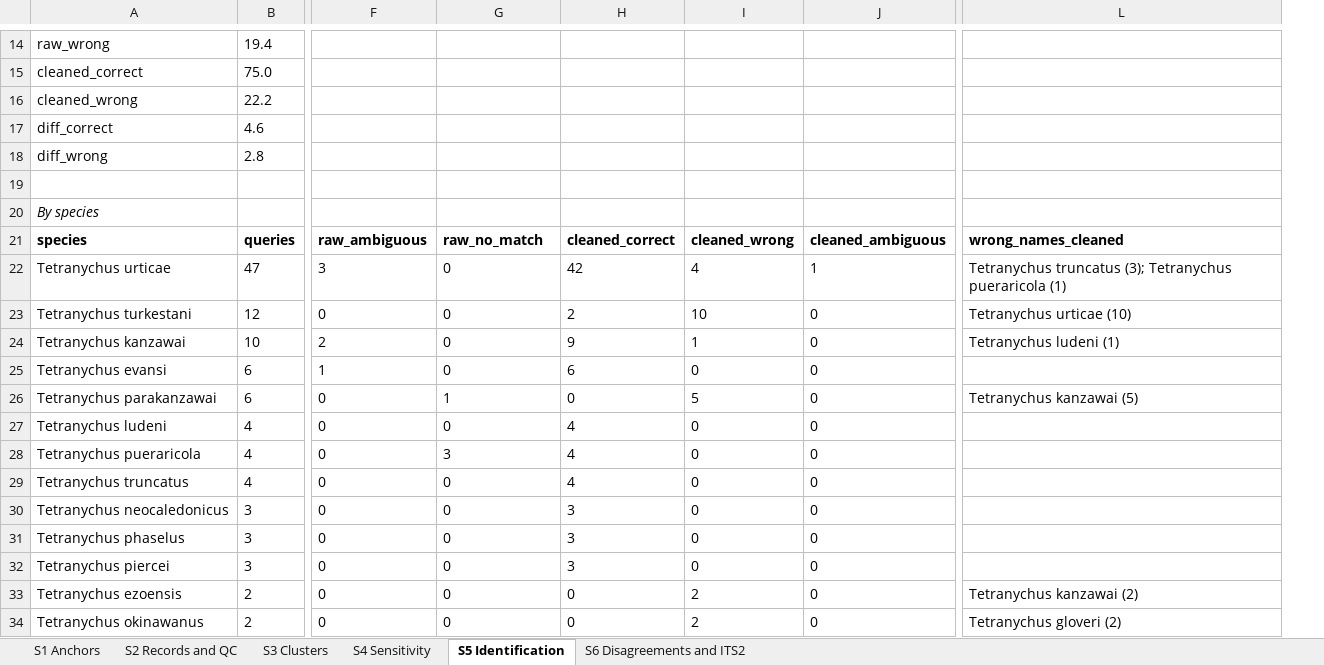
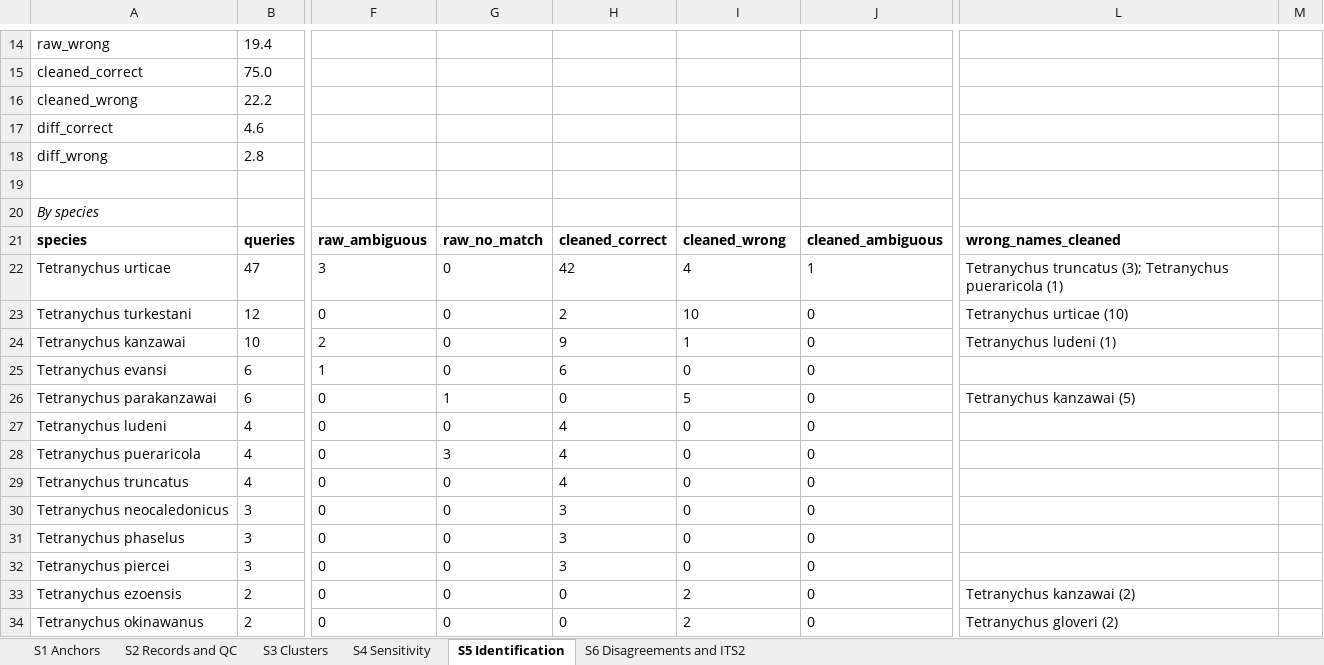
Before and after one commit to vkcvaibhav-eng/tetranychus-coi, an Excel workbook: results/supplementary/Supplementary_Tables_S1-S6.xlsx, sheet S5 Identification, drawn as a sheet; only a part is shown, gaps mark what is left out; values as stored, in another font and other column widths than the file's, no borders; removed rows and columns are numbered as before the commit, all else as after; the diff covers the shown part only; the diff names each change by its address in the sheet, - before the commit and + after, or states it on an @@ line.

```diff
--- a/results/supplementary/Supplementary_Tables_S1-S6.xlsx (sheet S5 Identification)
+++ b/results/supplementary/Supplementary_Tables_S1-S6.xlsx (sheet S5 Identification)
+column G, rows 21-34: raw_no_match | 0 | 0 | 0 | 0 | 1 | 0 | 3 | 0 | 0 | 0 | 0 | 0 | 0
-column I, rows 21-34: cleaned_wrong | 4 | 10 | 1 | 0 | 5 | 0 | 0 | 0 | 0 | 0 | 0 | 2 | 2
-column L, rows 21-34: wrong_names_cleaned | Tetranychus truncatus (3); Tetranychus pueraricola (1) | Tetranychus urticae (10) | Tetranychus ludeni (1) |  | Tetranychus kanzawai (5) |  |  |  |  |  |  | Tetranychus kanzawai (2) | Tetranychus gloveri (2)
+column L, rows 21-34: wrong_names_cleaned | Tetranychus truncatus (3); Tetranychus pueraricola (1) | Tetranychus urticae (10) | Tetranychus ludeni (1) |  | Tetranychus kanzawai (5) |  |  |  |  |  |  | Tetranychus kanzawai (2) | Tetranychus gloveri (2)
+column M, empty
-H21: raw_no_match
+H21: cleaned_correct
-I21: cleaned_correct
+I21: cleaned_wrong
-H22: 0
+H22: 42
-I22: 42
+I22: 4
-H23: 0
+H23: 2
-I23: 2
+I23: 10
-H24: 0
+H24: 9
-I24: 9
+I24: 1
-H25: 0
+H25: 6
-I25: 6
+I25: 0
-H26: 1
+H26: 0
-I26: 0
+I26: 5
-H27: 0
+H27: 4
-I27:I29: 4
+I27:I29: 0
-H28: 3
+H28: 4
-H29: 0
+H29: 4
-H30:H32: 0
+H30:H32: 3
-I30:I32: 3
+I30:I32: 0
-I33:I34: 0
+I33:I34: 2
```
Also changed, not shown: 221 edited cells elsewhere in this sheet, sheet S3 Clusters, sheet S6 Disagreements and ITS2, sheet S4 Sensitivity, sheet S1 Anchors, 40 other files.
